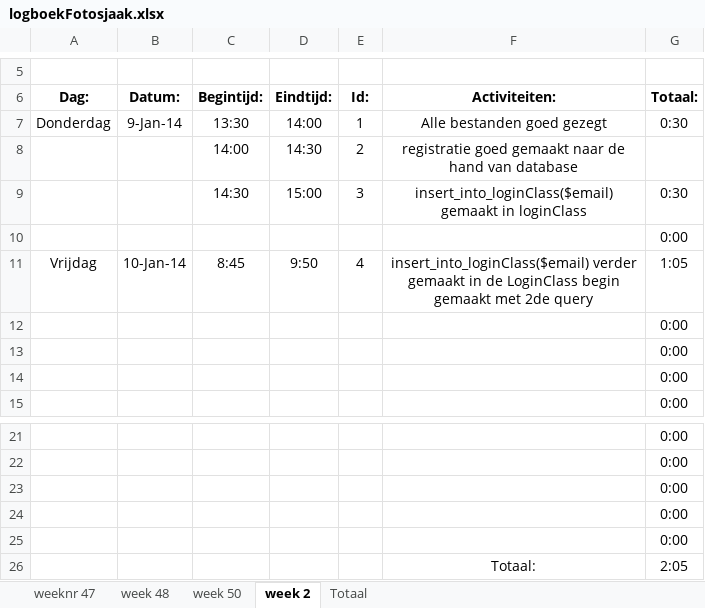
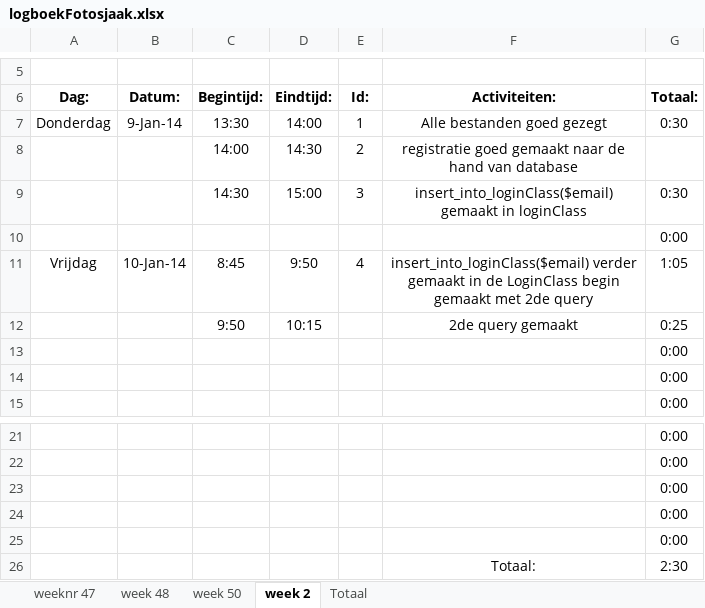
Before and after one commit to Donzo0/fotosjaak, an Excel workbook: Logboek en ProjectOpdracht/logboekFotosjaak.xlsx, sheet week 2, drawn as a sheet; only a part is shown, gaps mark what is left out; values as stored, in another font and other column widths than the file's, no borders; removed rows and columns are numbered as before the commit, all else as after; the diff names each change by its address in the sheet, - before the commit and + after, or states it on an @@ line.

Commit message:
2de query afgemaakt

```diff
--- a/Logboek en ProjectOpdracht/logboekFotosjaak.xlsx (sheet week 2)
+++ b/Logboek en ProjectOpdracht/logboekFotosjaak.xlsx (sheet week 2)
-row 12:  |  |  |  |  |  | 0:00
+row 12:  |  | 9:50 | 10:15 |  | 2de query gemaakt | 0:25
-G26: 2:05
+G26: 2:30
```
Also changed, not shown: 1 other file.
